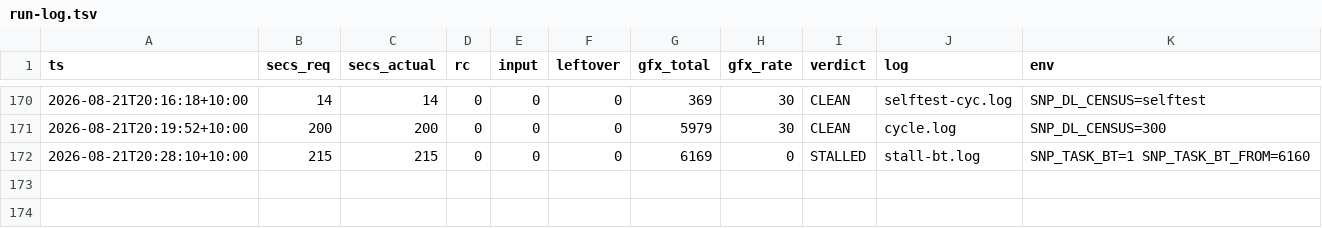
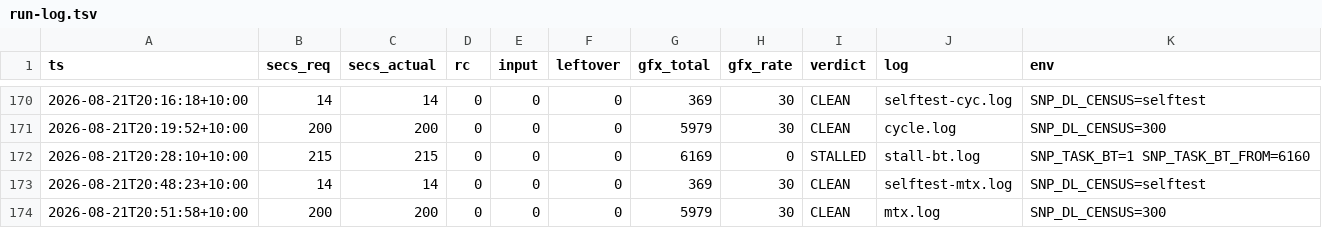
Before and after one commit to johvmac/sin-punishment-recompiled, a TSV file: docs/run-log.tsv, drawn as a sheet; only a part is shown, gaps mark what is left out.

```diff
--- a/docs/run-log.tsv
+++ b/docs/run-log.tsv
@@ -172 +172,3 @@ ts	secs_req	secs_actual	rc	input	leftover	gfx_total	gfx_rate	verdict	log	env
 2026-08-21T20:28:10+10:00	215	215	0	0	0	6169	0	STALLED	stall-bt.log	SNP_TASK_BT=1 SNP_TASK_BT_FROM=6160
+2026-08-21T20:48:23+10:00	14	14	0	0	0	369	30	CLEAN	selftest-mtx.log	SNP_DL_CENSUS=selftest
+2026-08-21T20:51:58+10:00	200	200	0	0	0	5979	30	CLEAN	mtx.log	SNP_DL_CENSUS=300
```
Also changed, not shown: 4 other files.
